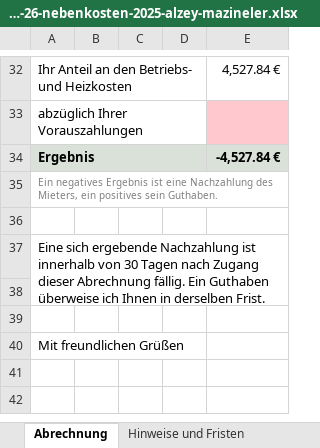
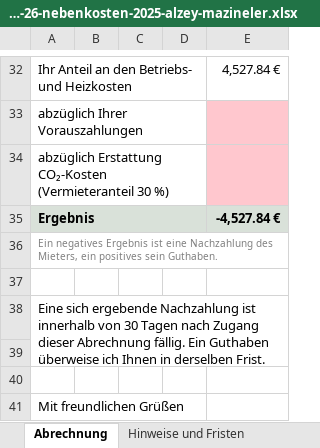
Before and after one commit to sascha-gif/brain, an Excel workbook: 10_Output/2026-10-26-nebenkosten-2025-alzey-mazineler.xlsx, sheet Abrechnung, drawn as a sheet; only a part is shown, gaps mark what is left out; the shorter side is filled out with more unchanged rows; values as stored, in another font and other column widths than the file's, no borders; the diff names each change by its address in the sheet, - before the commit and + after, or states it on an @@ line.

```diff
--- a/10_Output/2026-10-26-nebenkosten-2025-alzey-mazineler.xlsx (sheet Abrechnung)
+++ b/10_Output/2026-10-26-nebenkosten-2025-alzey-mazineler.xlsx (sheet Abrechnung)
+row 34: abzüglich Erstattung CO₂-Kosten (Vermieteranteil 30 %)
```
Also changed, not shown: other sheet tabs, 2 other files.
